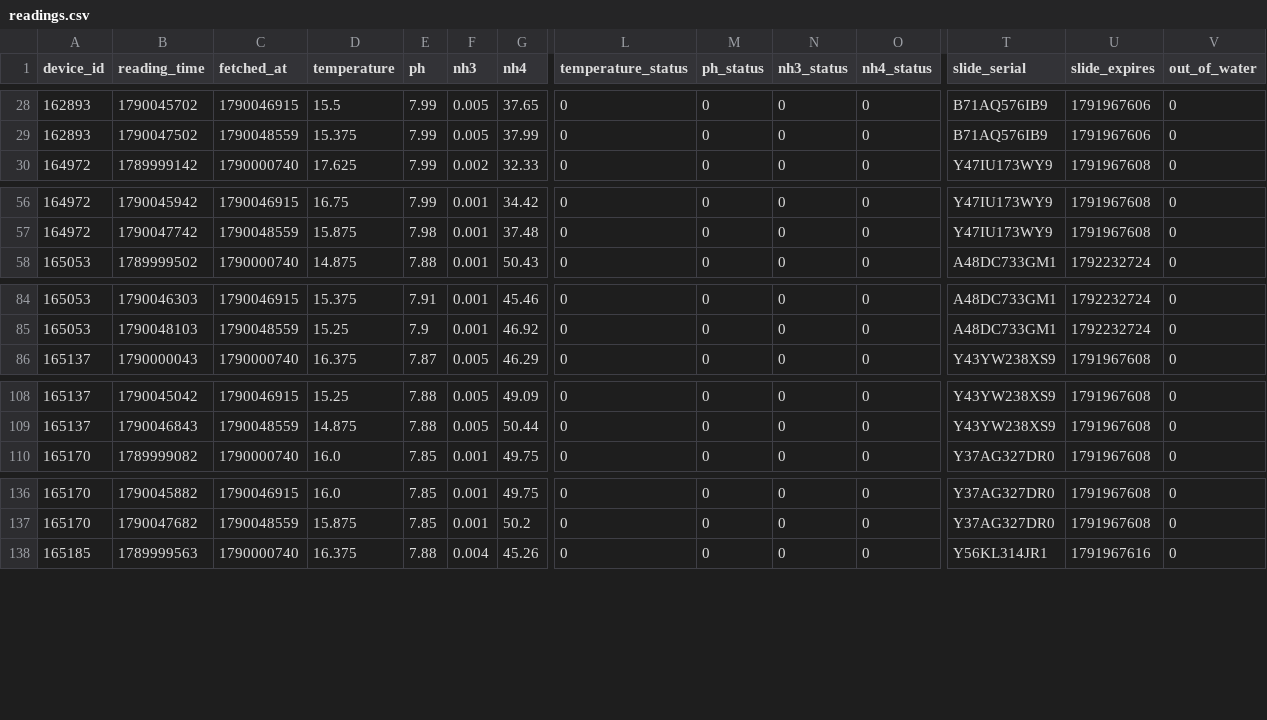
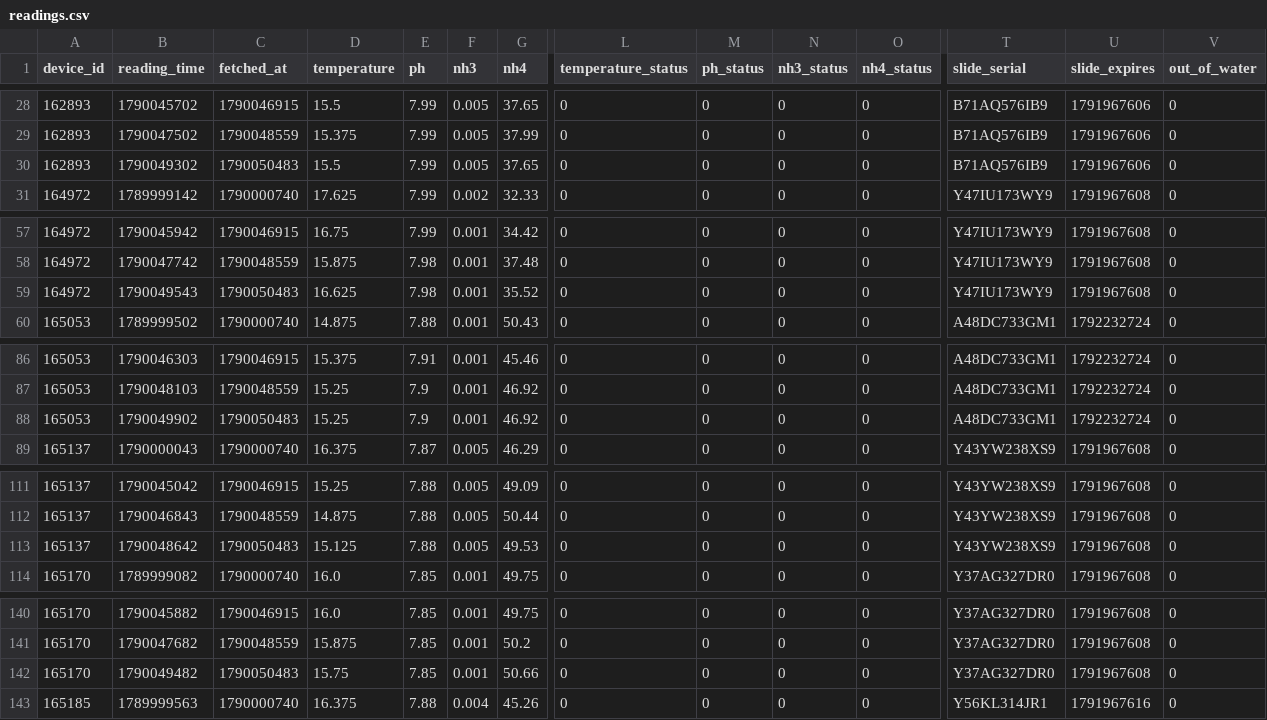
Before and after one commit to Nautilusproject-Gib/tnp-seneye-harvester, a CSV file: dashboard/data/readings.csv, drawn as a sheet; only a part is shown, gaps mark what is left out; rows hold the shown columns only; the diff covers the shown part only; the diff names each change by its address in the sheet, - before the commit and + after, or states it on an @@ line.

```diff
--- a/dashboard/data/readings.csv
+++ b/dashboard/data/readings.csv
+row 30: 162893 | 1790049302 | 1790050483 | 15.5 | 7.99 | 0.005 | 37.65 | 0 | 0 | 0 | 0 | B71AQ576IB9 | 1791967606 | 0
+row 59: 164972 | 1790049543 | 1790050483 | 16.625 | 7.98 | 0.001 | 35.52 | 0 | 0 | 0 | 0 | Y47IU173WY9 | 1791967608 | 0
+row 88: 165053 | 1790049902 | 1790050483 | 15.25 | 7.9 | 0.001 | 46.92 | 0 | 0 | 0 | 0 | A48DC733GM1 | 1792232724 | 0
+row 113: 165137 | 1790048642 | 1790050483 | 15.125 | 7.88 | 0.005 | 49.53 | 0 | 0 | 0 | 0 | Y43YW238XS9 | 1791967608 | 0
+row 142: 165170 | 1790049482 | 1790050483 | 15.75 | 7.85 | 0.001 | 50.66 | 0 | 0 | 0 | 0 | Y37AG327DR0 | 1791967608 | 0
```
Also changed, not shown: 4 added rows elsewhere in this file, 2 other files.
